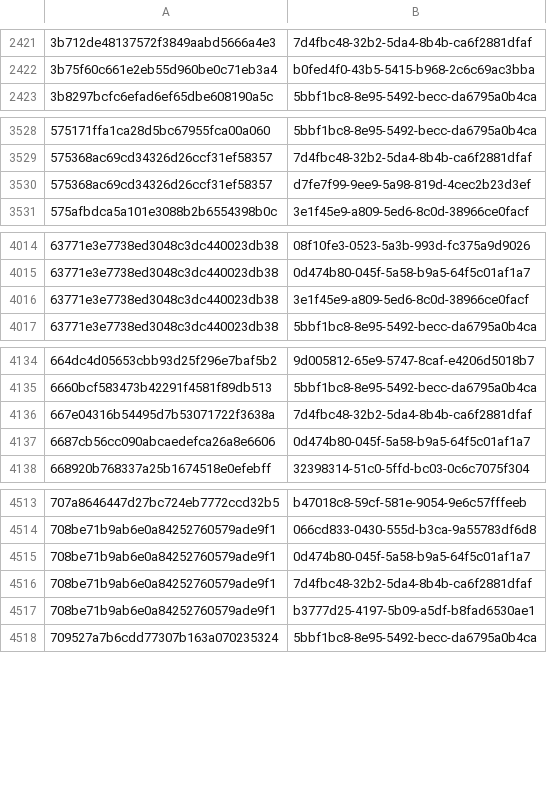
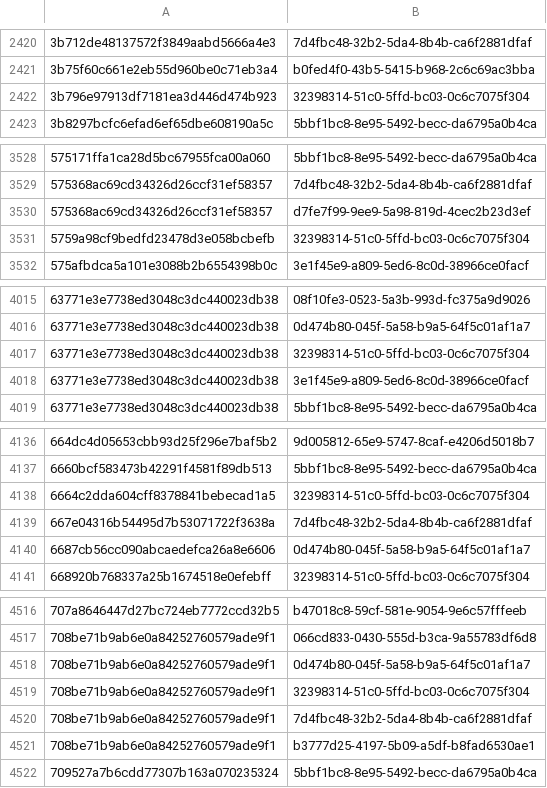
Before and after one commit to AliceGrey/c2magnet-feed, a CSV file: misp/hashes.csv, drawn as a sheet; only a part is shown, gaps mark what is left out; the diff covers the shown part only.

```diff
--- a/misp/hashes.csv
+++ b/misp/hashes.csv
@@ -2422,2 +2421,3 @@
 3b75f60c661e2eb55d960be0c71eb3a4,b0fed4f0-43b5-5415-b968-2c6c69ac3bba
+3b796e97913df7181ea3d446d474b923,32398314-51c0-5ffd-bc03-0c6c7075f304
 3b8297bcfc6efad6ef65dbe608190a5c,5bbf1bc8-8e95-5492-becc-da6795a0b4ca
@@ -3530,2 +3530,3 @@
 575368ac69cd34326d26ccf31ef58357,d7fe7f99-9ee9-5a98-819d-4cec2b23d3ef
+5759a98cf9bedfd23478d3e058bcbefb,32398314-51c0-5ffd-bc03-0c6c7075f304
 575afbdca5a101e3088b2b6554398b0c,3e1f45e9-a809-5ed6-8c0d-38966ce0facf
@@ -4015,2 +4016,3 @@
 63771e3e7738ed3048c3dc440023db38,0d474b80-045f-5a58-b9a5-64f5c01af1a7
+63771e3e7738ed3048c3dc440023db38,32398314-51c0-5ffd-bc03-0c6c7075f304
 63771e3e7738ed3048c3dc440023db38,3e1f45e9-a809-5ed6-8c0d-38966ce0facf
@@ -4135,2 +4137,3 @@
 6660bcf583473b42291f4581f89db513,5bbf1bc8-8e95-5492-becc-da6795a0b4ca
+6664c2dda604cff8378841bebecad1a5,32398314-51c0-5ffd-bc03-0c6c7075f304
 667e04316b54495d7b53071722f3638a,7d4fbc48-32b2-5da4-8b4b-ca6f2881dfaf
@@ -4515,2 +4518,3 @@
 708be71b9ab6e0a84252760579ade9f1,0d474b80-045f-5a58-b9a5-64f5c01af1a7
+708be71b9ab6e0a84252760579ade9f1,32398314-51c0-5ffd-bc03-0c6c7075f304
 708be71b9ab6e0a84252760579ade9f1,7d4fbc48-32b2-5da4-8b4b-ca6f2881dfaf
```
Also changed, not shown: 8 added rows and 6 removed rows elsewhere in this file, 29 other files.
